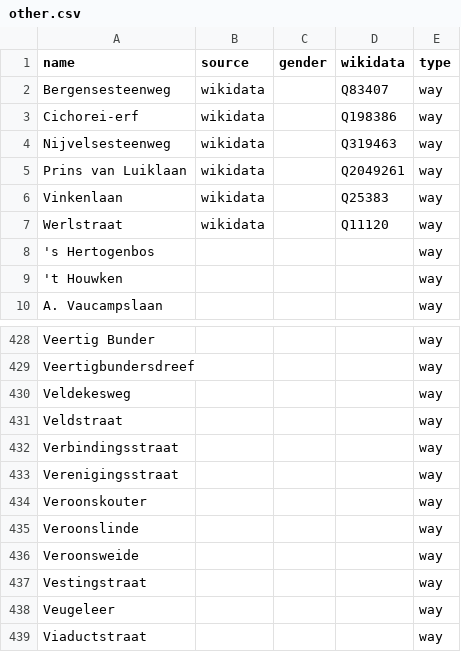
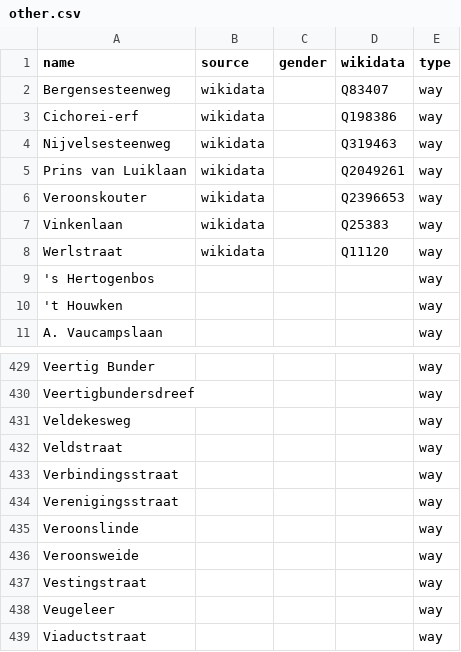
Before and after one commit to EqualStreetNames/equalstreetnames-halle, a CSV file: data/other.csv, drawn as a sheet; only a part is shown, gaps mark what is left out; removed rows and columns are numbered as before the commit, all else as after; the diff names each change by its address in the sheet, - before the commit and + after, or states it on an @@ line.

```diff
--- a/data/other.csv
+++ b/data/other.csv
+row 6: Veroonskouter | wikidata |  | Q2396653 | way
-row 434: Veroonskouter |  |  |  | way
```
Also changed, not shown: 2 other files.
